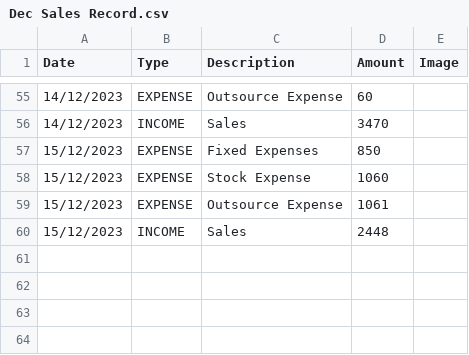
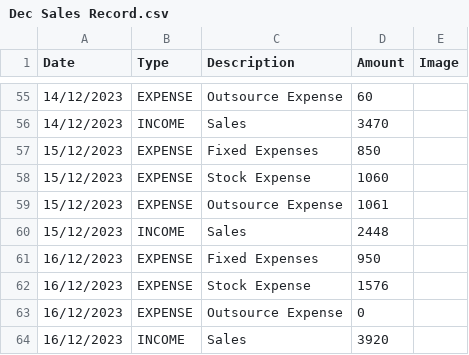
Before and after one commit to CjSantos2000/Horizon, a CSV file: business/scripts/Dec Sales Record.csv, drawn as a sheet; only a part is shown, gaps mark what is left out.

Commit message:
Add inventory functionality and update business views

```diff
--- a/business/scripts/Dec Sales Record.csv
+++ b/business/scripts/Dec Sales Record.csv
@@ -60 +60,5 @@ Date,Type,Description,Amount,Image
 15/12/2023,INCOME,Sales,2448,
+16/12/2023,EXPENSE,Fixed Expenses,950,
+16/12/2023,EXPENSE,Stock Expense,1576,
+16/12/2023,EXPENSE,Outsource Expense,0,
+16/12/2023,INCOME,Sales,3920,
```
Also changed, not shown: 16 other files.
